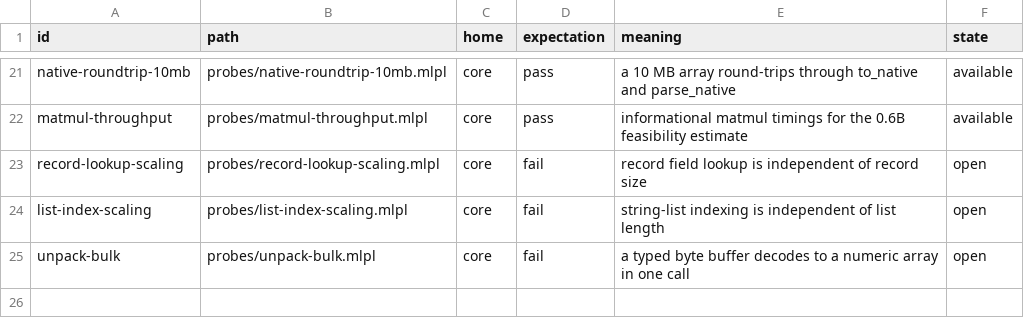
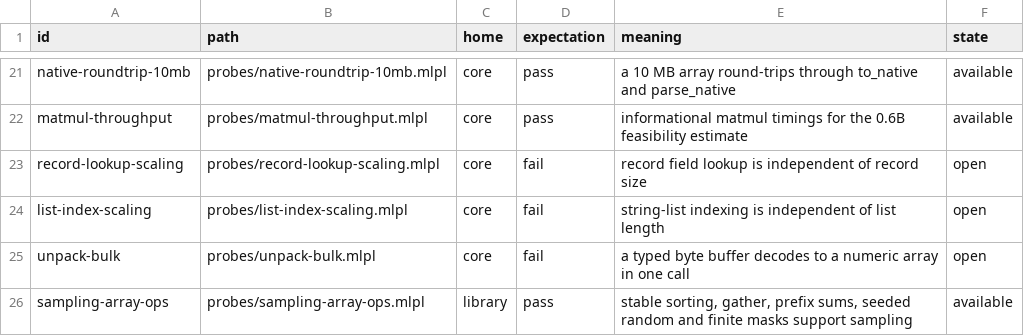
Before and after one commit to sw-ml-study/reasoning-from-scratch, a TSV file: catalog/probes.tsv, drawn as a sheet; only a part is shown, gaps mark what is left out.

Commit message:
Add seeded nucleus sampling and cached tiny-model decoding

```diff
--- a/catalog/probes.tsv
+++ b/catalog/probes.tsv
@@ -25 +25,2 @@ list-index-scaling	probes/list-index-scaling.mlpl	core	fail	string-list indexing
 unpack-bulk	probes/unpack-bulk.mlpl	core	fail	a typed byte buffer decodes to a numeric array in one call	open
+sampling-array-ops	probes/sampling-array-ops.mlpl	library	pass	stable sorting, gather, prefix sums, seeded random and finite masks support sampling	available
```
Also changed, not shown: 38 other files.
